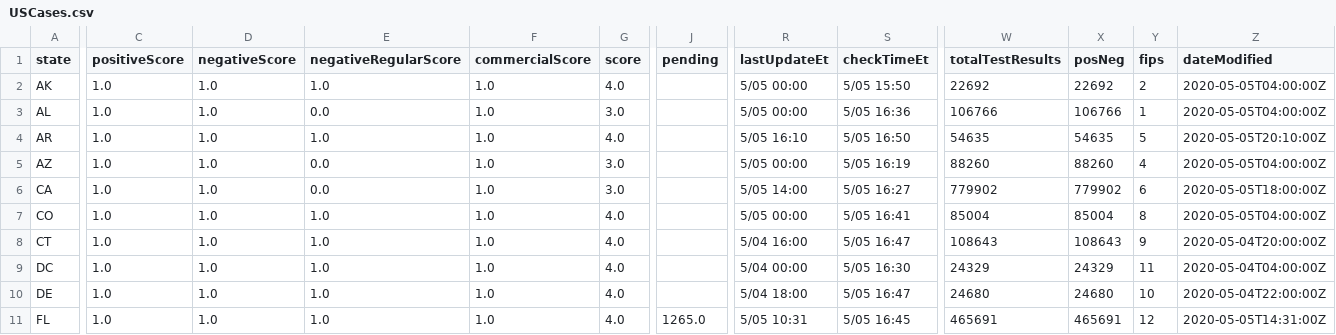
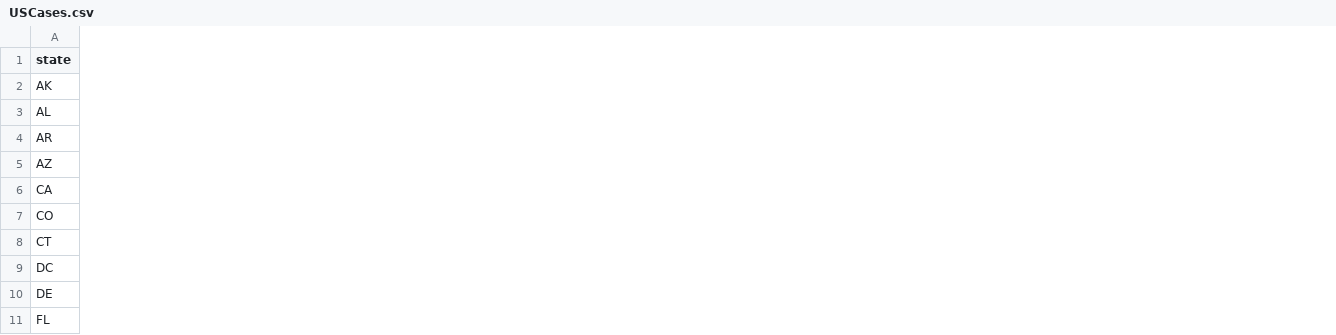
Before and after one commit to sahba-t/covidTracker, a CSV file: DBInput/USCases.csv, drawn as a sheet; only a part is shown, gaps mark what is left out; removed rows and columns are numbered as before the commit, all else as after; the diff covers the shown part only; the diff names each change by its address in the sheet, - before the commit and + after, or states it on an @@ line.

```diff
--- a/DBInput/USCases.csv
+++ b/DBInput/USCases.csv
-column C (positiveScore), rows 2-11: all 1.0
-column D (negativeScore), rows 2-11: all 1.0
-column E (negativeRegularScore), rows 2-11: 1.0 | 0.0 | 1.0 | 0.0 | 0.0 | 1.0 | 1.0 | 1.0 | 1.0 | 1.0
-column F (commercialScore), rows 2-11: all 1.0
-column G (score), rows 2-11: 4.0 | 3.0 | 4.0 | 3.0 | 3.0 | 4.0 | 4.0 | 4.0 | 4.0 | 4.0
-column J (pending), row 11: 1265.0
-column R (lastUpdateEt), rows 2-11: 5/05 00:00 | 5/05 00:00 | 5/05 16:10 | 5/05 00:00 | 5/05 14:00 | 5/05 00:00 | 5/04 16:00 | 5/04 00:00 | 5/04 18:00 | 5/05 10:31
-column S (checkTimeEt), rows 2-11: 5/05 15:50 | 5/05 16:36 | 5/05 16:50 | 5/05 16:19 | 5/05 16:27 | 5/05 16:41 | 5/05 16:47 | 5/05 16:30 | 5/05 16:47 | 5/05 16:45
-column W (totalTestResults), rows 2-11: 22692 | 106766 | 54635 | 88260 | 779902 | 85004 | 108643 | 24329 | 24680 | 465691
-column X (posNeg), rows 2-11: 22692 | 106766 | 54635 | 88260 | 779902 | 85004 | 108643 | 24329 | 24680 | 465691
-column Y (fips), rows 2-11: 2 | 1 | 5 | 4 | 6 | 8 | 9 | 11 | 10 | 12
-column Z (dateModified), rows 2-11: 2020-05-05T04:00:00Z | 2020-05-05T04:00:00Z | 2020-05-05T20:10:00Z | 2020-05-05T04:00:00Z | 2020-05-05T18:00:00Z | 2020-05-05T04:00:00Z | 2020-05-04T20:00:00Z | 2020-05-04T04:00:00Z | 2020-05-04T22:00:00Z | 2020-05-05T14:31:00Z
```
Also changed, not shown: 1 added column and 1 removed column elsewhere in this file, 9 other files.
